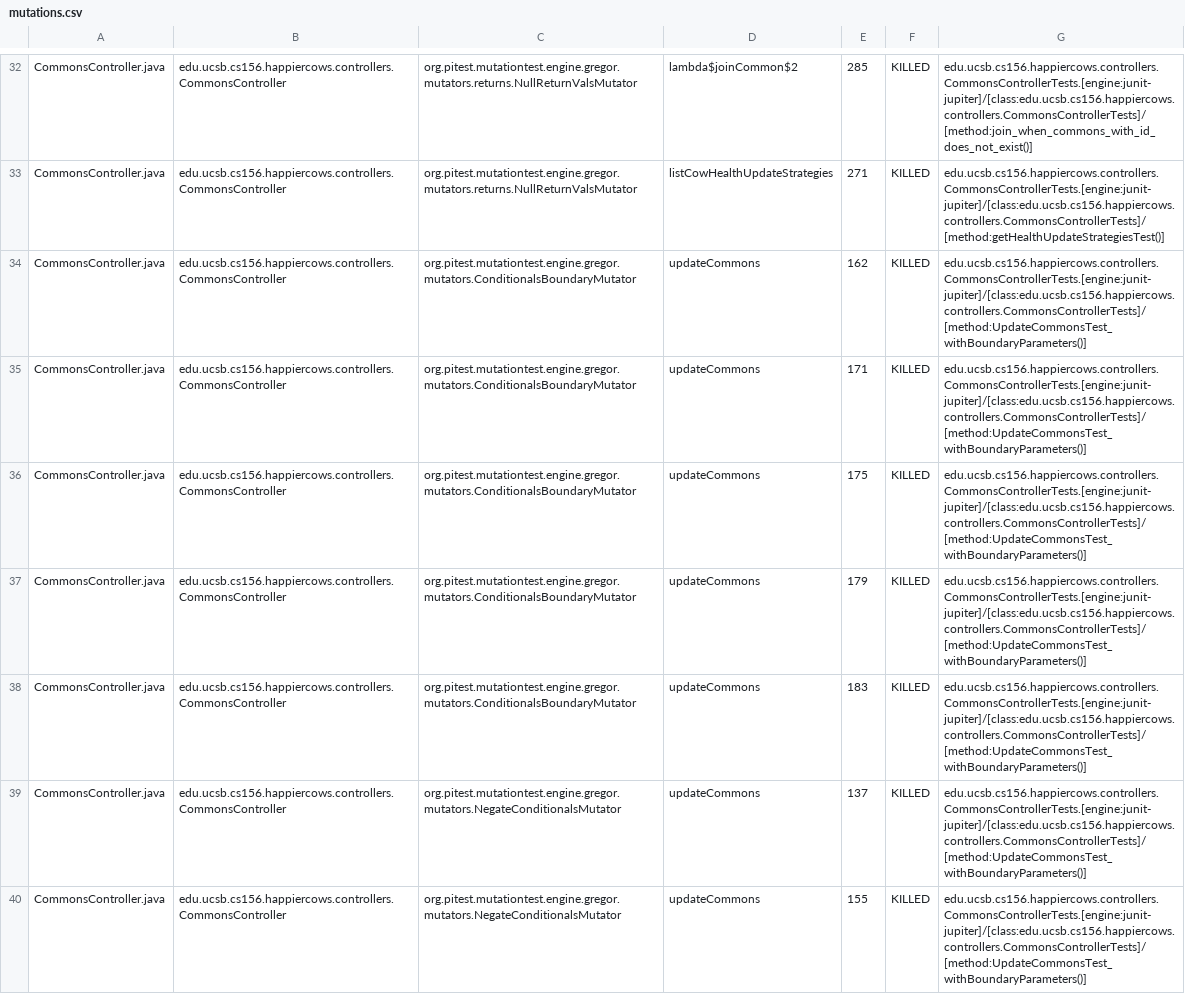
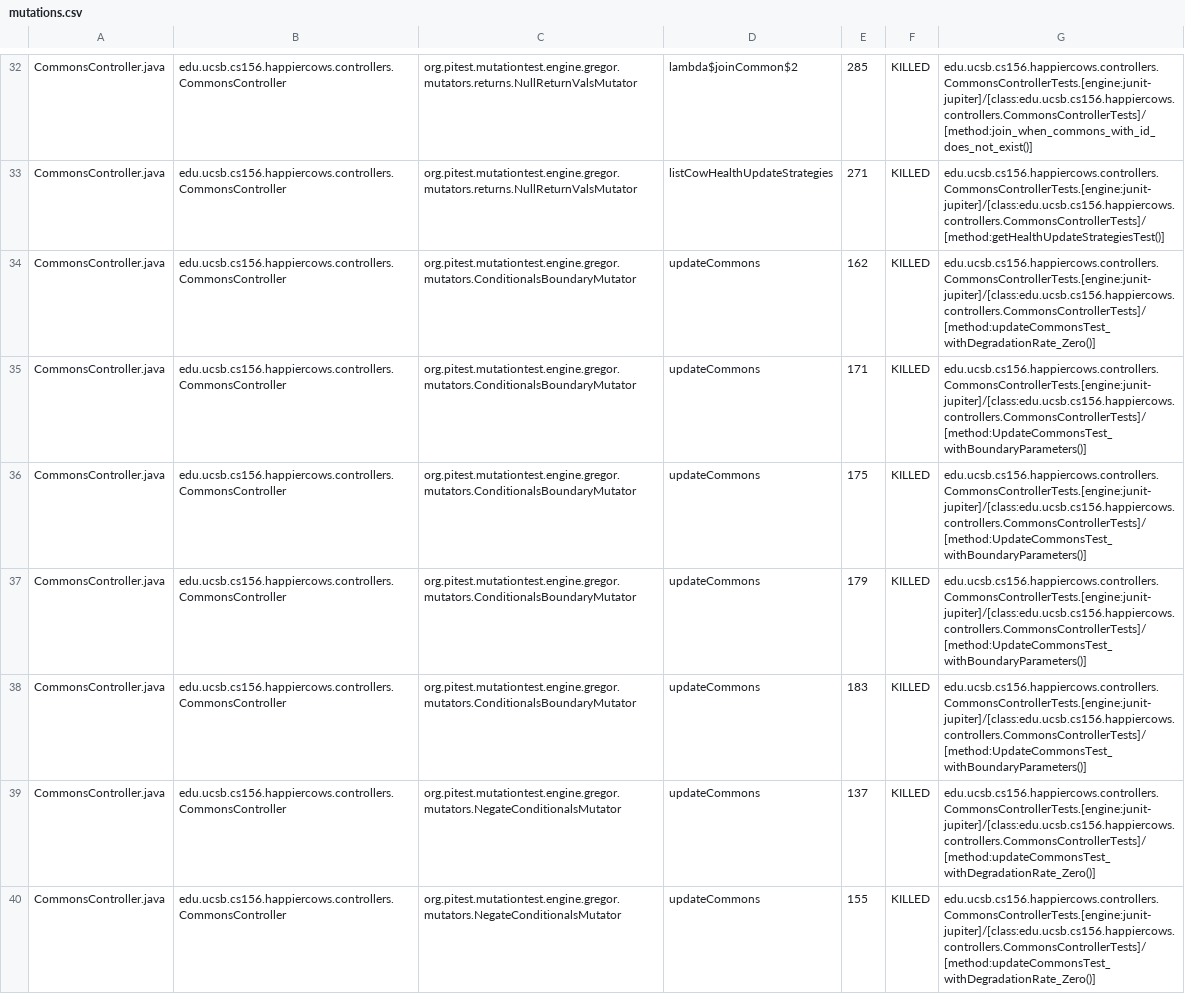
Before and after one commit to ucsb-cs156-w24/proj-happy-cows-w24-4pm-4, a CSV file: prs/33/pitest/mutations.csv, drawn as a sheet; only a part is shown, gaps mark what is left out; the diff covers the shown part only.

Commit message:
Deploying to gh-pages from @ ucsb-cs156-w24/proj-happy-cows-w24-4pm-4@18eef5a56fcfc154e3365e355ca4ac4e16395694 🚀

```diff
--- a/prs/33/pitest/mutations.csv
+++ b/prs/33/pitest/mutations.csv
@@ -33,3 +33,3 @@ CommonsController.java,edu.ucsb.cs156.happiercows.controllers.CommonsController,
 CommonsController.java,edu.ucsb.cs156.happiercows.controllers.CommonsController,org.pitest.mutationtest.engine.gregor.mutators.returns.NullReturnValsMutator,listCowHealthUpdateStrategies,271,KILLED,edu.ucsb.cs156.happiercows.controllers.CommonsControllerTests.[engine:junit-jupiter]/[class:edu.ucsb.cs156.happiercows.controllers.CommonsControllerTests]/[method:getHealthUpdateStrategiesTest()]
-CommonsController.java,edu.ucsb.cs156.happiercows.controllers.CommonsController,org.pitest.mutationtest.engine.gregor.mutators.ConditionalsBoundaryMutator,updateCommons,162,KILLED,edu.ucsb.cs156.happiercows.controllers.CommonsControllerTests.[engine:junit-jupiter]/[class:edu.ucsb.cs156.happiercows.controllers.CommonsControllerTests]/[method:UpdateCommonsTest_withBoundaryParameters()]
+CommonsController.java,edu.ucsb.cs156.happiercows.controllers.CommonsController,org.pitest.mutationtest.engine.gregor.mutators.ConditionalsBoundaryMutator,updateCommons,162,KILLED,edu.ucsb.cs156.happiercows.controllers.CommonsControllerTests.[engine:junit-jupiter]/[class:edu.ucsb.cs156.happiercows.controllers.CommonsControllerTests]/[method:updateCommonsTest_withDegradationRate_Zero()]
 CommonsController.java,edu.ucsb.cs156.happiercows.controllers.CommonsController,org.pitest.mutationtest.engine.gregor.mutators.ConditionalsBoundaryMutator,updateCommons,171,KILLED,edu.ucsb.cs156.happiercows.controllers.CommonsControllerTests.[engine:junit-jupiter]/[class:edu.ucsb.cs156.happiercows.controllers.CommonsControllerTests]/[method:UpdateCommonsTest_withBoundaryParameters()]
@@ -38,3 +38,3 @@ CommonsController.java,edu.ucsb.cs156.happiercows.controllers.CommonsController,
 CommonsController.java,edu.ucsb.cs156.happiercows.controllers.CommonsController,org.pitest.mutationtest.engine.gregor.mutators.ConditionalsBoundaryMutator,updateCommons,183,KILLED,edu.ucsb.cs156.happiercows.controllers.CommonsControllerTests.[engine:junit-jupiter]/[class:edu.ucsb.cs156.happiercows.controllers.CommonsControllerTests]/[method:UpdateCommonsTest_withBoundaryParameters()]
-CommonsController.java,edu.ucsb.cs156.happiercows.controllers.CommonsController,org.pitest.mutationtest.engine.gregor.mutators.NegateConditionalsMutator,updateCommons,137,KILLED,edu.ucsb.cs156.happiercows.controllers.CommonsControllerTests.[engine:junit-jupiter]/[class:edu.ucsb.cs156.happiercows.controllers.CommonsControllerTests]/[method:UpdateCommonsTest_withBoundaryParameters()]
-CommonsController.java,edu.ucsb.cs156.happiercows.controllers.CommonsController,org.pitest.mutationtest.engine.gregor.mutators.NegateConditionalsMutator,updateCommons,155,KILLED,edu.ucsb.cs156.happiercows.controllers.CommonsControllerTests.[engine:junit-jupiter]/[class:edu.ucsb.cs156.happiercows.controllers.CommonsControllerTests]/[method:UpdateCommonsTest_withBoundaryParameters()]
+CommonsController.java,edu.ucsb.cs156.happiercows.controllers.CommonsController,org.pitest.mutationtest.engine.gregor.mutators.NegateConditionalsMutator,updateCommons,137,KILLED,edu.ucsb.cs156.happiercows.controllers.CommonsControllerTests.[engine:junit-jupiter]/[class:edu.ucsb.cs156.happiercows.controllers.CommonsControllerTests]/[method:updateCommonsTest_withDegradationRate_Zero()]
+CommonsController.java,edu.ucsb.cs156.happiercows.controllers.CommonsController,org.pitest.mutationtest.engine.gregor.mutators.NegateConditionalsMutator,updateCommons,155,KILLED,edu.ucsb.cs156.happiercows.controllers.CommonsControllerTests.[engine:junit-jupiter]/[class:edu.ucsb.cs156.happiercows.controllers.CommonsControllerTests]/[method:updateCommonsTest_withDegradationRate_Zero()]
```
Also changed, not shown: 4 added rows, 2 removed rows and 58 edited cells elsewhere in this file, 49 other files.
